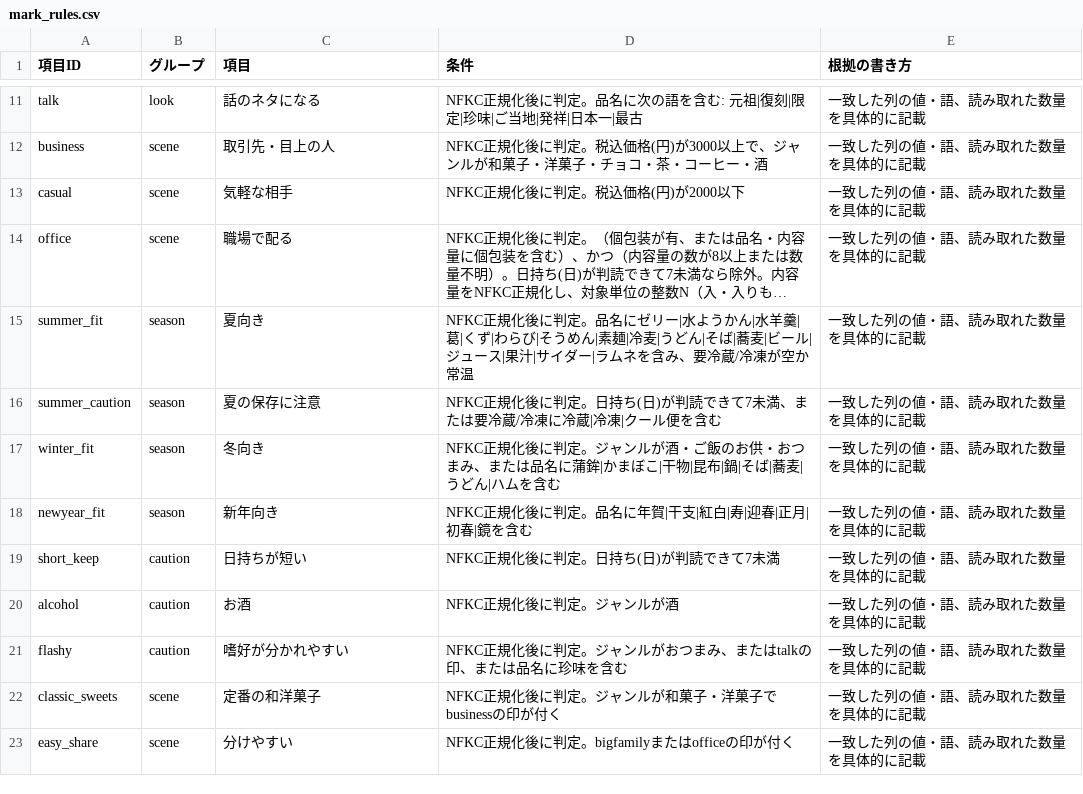
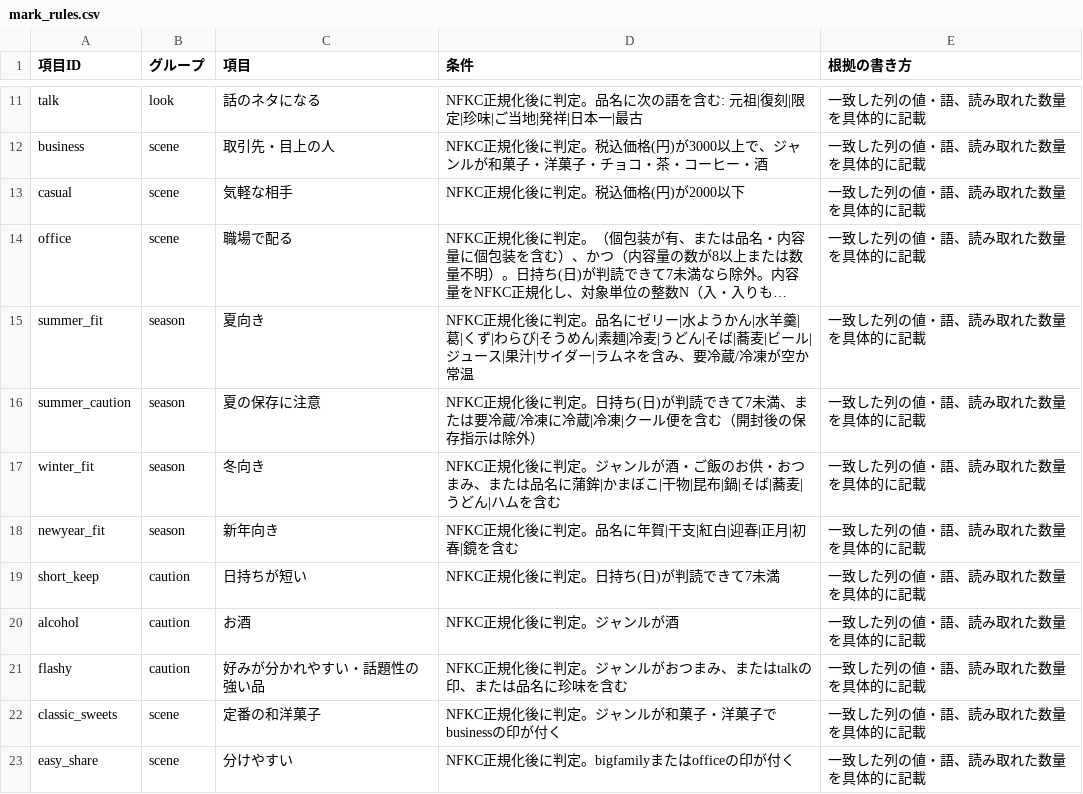
Before and after one commit to Fukuoka-desu/temiyage, a CSV file: data/marks/mark_rules.csv, drawn as a sheet; only a part is shown, gaps mark what is left out; long unchanged cells end in …; the diff names each change by its address in the sheet, - before the commit and + after, or states it on an @@ line.

```diff
--- a/data/marks/mark_rules.csv
+++ b/data/marks/mark_rules.csv
-D16 (条件): …便を含む
+D16 (条件): …便を含む（開封後の保存指示は除外）
-D18 (条件): NFKC正規化後に判定。品名に年賀|干支|紅白|寿|迎春|正月|初春|鏡を含む
+D18 (条件): NFKC正規化後に判定。品名に年賀|干支|紅白|迎春|正月|初春|鏡を含む
-C21 (項目): 嗜好が分かれやすい
+C21 (項目): 好みが分かれやすい・話題性の強い品
```
Also changed, not shown: data/marks/item_marks.csv, 21 other files.
